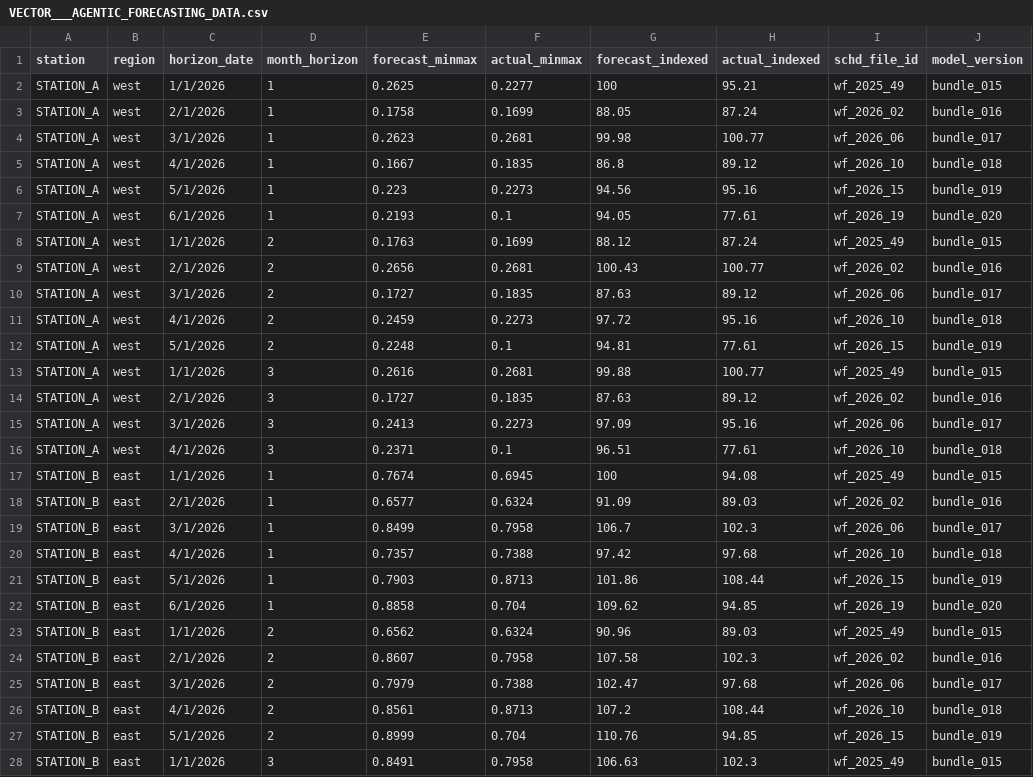
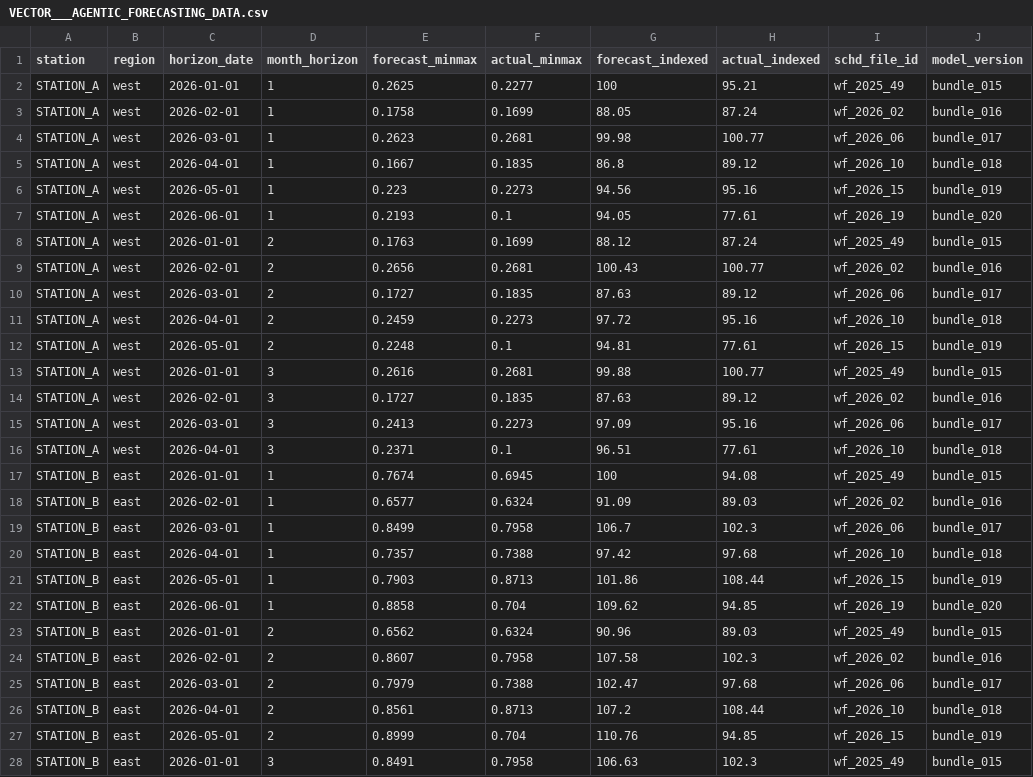
Before and after one commit to MLBgh/agentic-forecasting, a CSV file: implementations/ac_one/VECTOR___AGENTIC_FORECASTING_DATA.csv, drawn as a sheet; only a part is shown; the diff covers the shown part only.

Commit message:
change date format back to yyyy-mm-dd

```diff
--- a/implementations/ac_one/VECTOR___AGENTIC_FORECASTING_DATA.csv
+++ b/implementations/ac_one/VECTOR___AGENTIC_FORECASTING_DATA.csv
@@ -1,28 +1,28 @@
 station,region,horizon_date,month_horizon,forecast_minmax,actual_minmax,forecast_indexed,actual_indexed,schd_file_id,model_version
-STATION_A,west,1/1/2026,1,0.2625,0.2277,100,95.21,wf_2025_49,bundle_015
-STATION_A,west,2/1/2026,1,0.1758,0.1699,88.05,87.24,wf_2026_02,bundle_016
-STATION_A,west,3/1/2026,1,0.2623,0.2681,99.98,100.77,wf_2026_06,bundle_017
-STATION_A,west,4/1/2026,1,0.1667,0.1835,86.8,89.12,wf_2026_10,bundle_018
-STATION_A,west,5/1/2026,1,0.223,0.2273,94.56,95.16,wf_2026_15,bundle_019
-STATION_A,west,6/1/2026,1,0.2193,0.1,94.05,77.61,wf_2026_19,bundle_020
-STATION_A,west,1/1/2026,2,0.1763,0.1699,88.12,87.24,wf_2025_49,bundle_015
-STATION_A,west,2/1/2026,2,0.2656,0.2681,100.43,100.77,wf_2026_02,bundle_016
-STATION_A,west,3/1/2026,2,0.1727,0.1835,87.63,89.12,wf_2026_06,bundle_017
-STATION_A,west,4/1/2026,2,0.2459,0.2273,97.72,95.16,wf_2026_10,bundle_018
-STATION_A,west,5/1/2026,2,0.2248,0.1,94.81,77.61,wf_2026_15,bundle_019
-STATION_A,west,1/1/2026,3,0.2616,0.2681,99.88,100.77,wf_2025_49,bundle_015
-STATION_A,west,2/1/2026,3,0.1727,0.1835,87.63,89.12,wf_2026_02,bundle_016
-STATION_A,west,3/1/2026,3,0.2413,0.2273,97.09,95.16,wf_2026_06,bundle_017
-STATION_A,west,4/1/2026,3,0.2371,0.1,96.51,77.61,wf_2026_10,bundle_018
-STATION_B,east,1/1/2026,1,0.7674,0.6945,100,94.08,wf_2025_49,bundle_015
-STATION_B,east,2/1/2026,1,0.6577,0.6324,91.09,89.03,wf_2026_02,bundle_016
-STATION_B,east,3/1/2026,1,0.8499,0.7958,106.7,102.3,wf_2026_06,bundle_017
-STATION_B,east,4/1/2026,1,0.7357,0.7388,97.42,97.68,wf_2026_10,bundle_018
-STATION_B,east,5/1/2026,1,0.7903,0.8713,101.86,108.44,wf_2026_15,bundle_019
-STATION_B,east,6/1/2026,1,0.8858,0.704,109.62,94.85,wf_2026_19,bundle_020
-STATION_B,east,1/1/2026,2,0.6562,0.6324,90.96,89.03,wf_2025_49,bundle_015
-STATION_B,east,2/1/2026,2,0.8607,0.7958,107.58,102.3,wf_2026_02,bundle_016
-STATION_B,east,3/1/2026,2,0.7979,0.7388,102.47,97.68,wf_2026_06,bundle_017
-STATION_B,east,4/1/2026,2,0.8561,0.8713,107.2,108.44,wf_2026_10,bundle_018
-STATION_B,east,5/1/2026,2,0.8999,0.704,110.76,94.85,wf_2026_15,bundle_019
-STATION_B,east,1/1/2026,3,0.8491,0.7958,106.63,102.3,wf_2025_49,bundle_015
+STATION_A,west,2026-01-01,1,0.2625,0.2277,100,95.21,wf_2025_49,bundle_015
+STATION_A,west,2026-02-01,1,0.1758,0.1699,88.05,87.24,wf_2026_02,bundle_016
+STATION_A,west,2026-03-01,1,0.2623,0.2681,99.98,100.77,wf_2026_06,bundle_017
+STATION_A,west,2026-04-01,1,0.1667,0.1835,86.8,89.12,wf_2026_10,bundle_018
+STATION_A,west,2026-05-01,1,0.223,0.2273,94.56,95.16,wf_2026_15,bundle_019
+STATION_A,west,2026-06-01,1,0.2193,0.1,94.05,77.61,wf_2026_19,bundle_020
+STATION_A,west,2026-01-01,2,0.1763,0.1699,88.12,87.24,wf_2025_49,bundle_015
+STATION_A,west,2026-02-01,2,0.2656,0.2681,100.43,100.77,wf_2026_02,bundle_016
+STATION_A,west,2026-03-01,2,0.1727,0.1835,87.63,89.12,wf_2026_06,bundle_017
+STATION_A,west,2026-04-01,2,0.2459,0.2273,97.72,95.16,wf_2026_10,bundle_018
+STATION_A,west,2026-05-01,2,0.2248,0.1,94.81,77.61,wf_2026_15,bundle_019
+STATION_A,west,2026-01-01,3,0.2616,0.2681,99.88,100.77,wf_2025_49,bundle_015
+STATION_A,west,2026-02-01,3,0.1727,0.1835,87.63,89.12,wf_2026_02,bundle_016
+STATION_A,west,2026-03-01,3,0.2413,0.2273,97.09,95.16,wf_2026_06,bundle_017
+STATION_A,west,2026-04-01,3,0.2371,0.1,96.51,77.61,wf_2026_10,bundle_018
+STATION_B,east,2026-01-01,1,0.7674,0.6945,100,94.08,wf_2025_49,bundle_015
+STATION_B,east,2026-02-01,1,0.6577,0.6324,91.09,89.03,wf_2026_02,bundle_016
+STATION_B,east,2026-03-01,1,0.8499,0.7958,106.7,102.3,wf_2026_06,bundle_017
+STATION_B,east,2026-04-01,1,0.7357,0.7388,97.42,97.68,wf_2026_10,bundle_018
+STATION_B,east,2026-05-01,1,0.7903,0.8713,101.86,108.44,wf_2026_15,bundle_019
+STATION_B,east,2026-06-01,1,0.8858,0.704,109.62,94.85,wf_2026_19,bundle_020
+STATION_B,east,2026-01-01,2,0.6562,0.6324,90.96,89.03,wf_2025_49,bundle_015
+STATION_B,east,2026-02-01,2,0.8607,0.7958,107.58,102.3,wf_2026_02,bundle_016
+STATION_B,east,2026-03-01,2,0.7979,0.7388,102.47,97.68,wf_2026_06,bundle_017
+STATION_B,east,2026-04-01,2,0.8561,0.8713,107.2,108.44,wf_2026_10,bundle_018
+STATION_B,east,2026-05-01,2,0.8999,0.704,110.76,94.85,wf_2026_15,bundle_019
+STATION_B,east,2026-01-01,3,0.8491,0.7958,106.63,102.3,wf_2025_49,bundle_015
```
Also changed, not shown: 3 edited cells elsewhere in this file.
